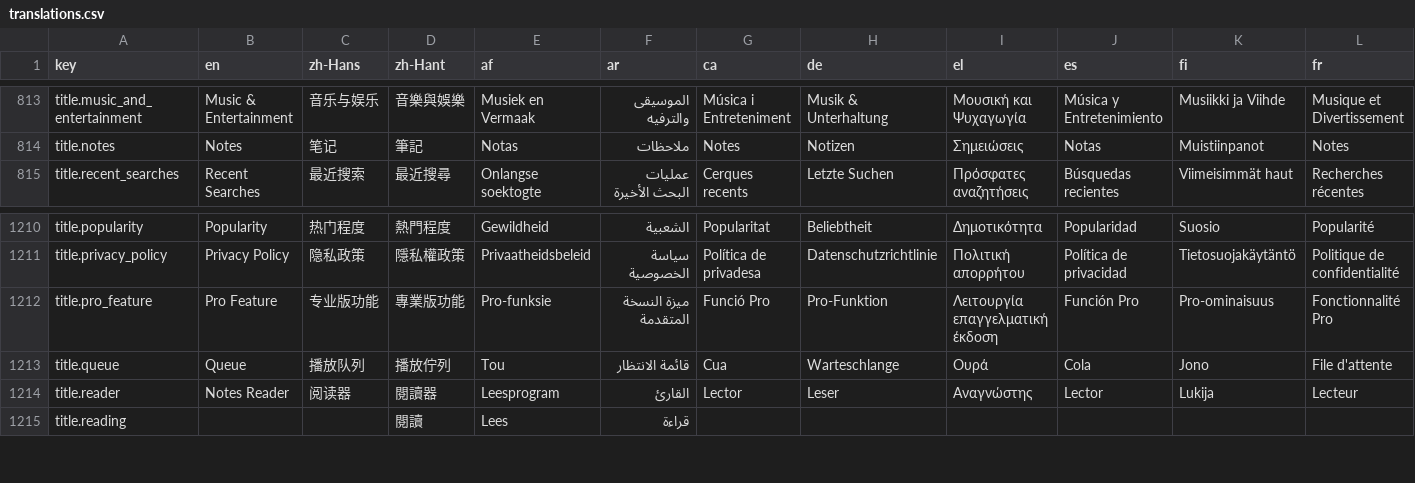
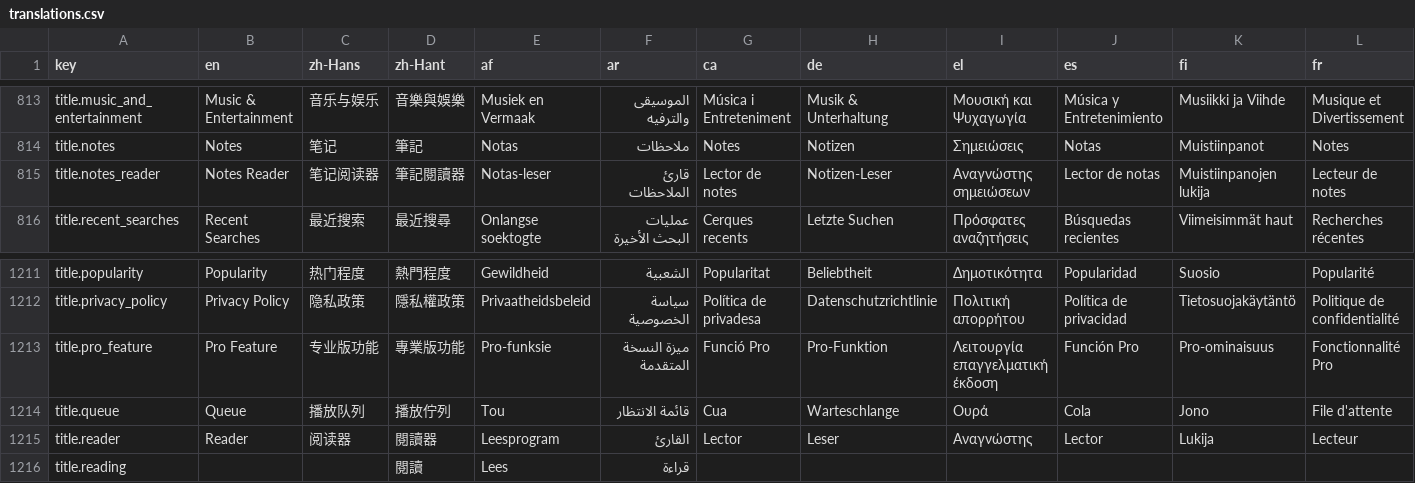
Before and after one commit to longjiang/language-player, a CSV file: translations.csv, drawn as a sheet; only a part is shown, gaps mark what is left out; addresses are those after the commit; rows hold the shown columns only; the diff names each change by its address in the sheet, - before the commit and + after, or states it on an @@ line.

Commit message:
feat(i18n): add title.notes_reader key, use in nav + reader UI
- New key: title.notes_reader = "Notes Reader" (31 locales)
- Reverted: title.reader stays "Reader"
- Updated: header nav, reader page, reader panel use new key

```diff
--- a/translations.csv
+++ b/translations.csv
+row 815: title.notes_reader | Notes Reader | 笔记阅读器 | 筆記閱讀器 | Notas-leser | قارئ الملاحظات | Lector de notes | Notizen-Leser | Αναγνώστης σημειώσεων | Lector de notas | Muistiinpanojen lukija | Lecteur de notes
-B1215 (en): Notes Reader
+B1215 (en): Reader
```
Also changed, not shown: 34 other files.
